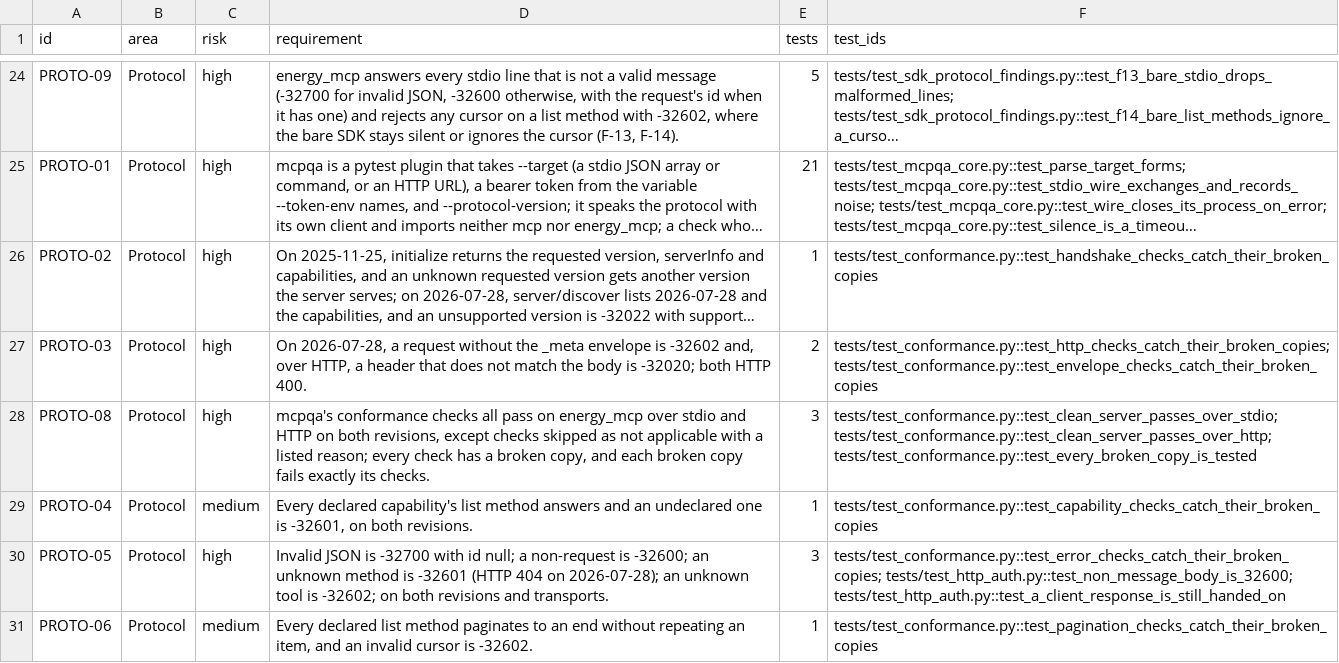
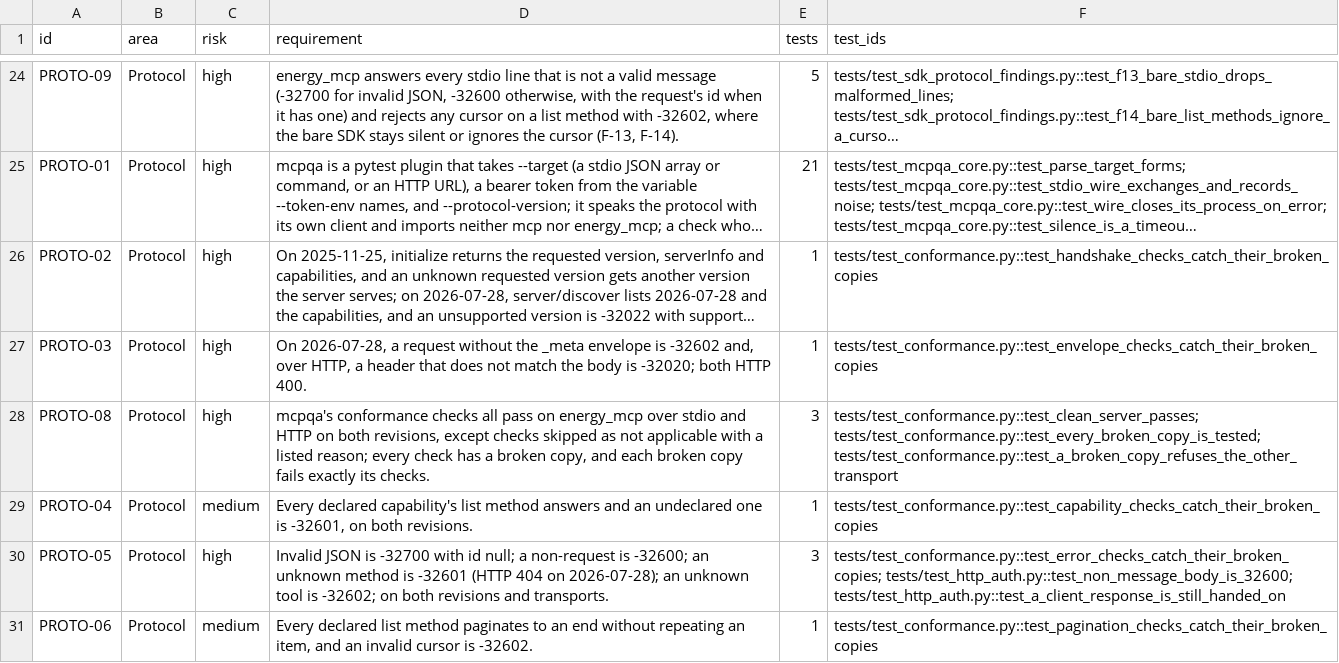
Before and after one commit to yuri-spizhovyi-mit/mcp-server-qa, a CSV file: docs/rtm.csv, drawn as a sheet; only a part is shown, gaps mark what is left out; long unchanged cells end in …; the diff names each change by its address in the sheet, - before the commit and + after, or states it on an @@ line.

```diff
--- a/docs/rtm.csv
+++ b/docs/rtm.csv
-E27 (tests): 2
+E27 (tests): 1
-F27 (test_ids): tests/test_conformance.py::test_http_checks_catch_their_broken_copies; tests/test_conformance.py::test_envelope_checks_catch_their_broken_copies
+F27 (test_ids): tests/test_conformance.py::test_envelope_checks_catch_their_broken_copies
-F28 (test_ids): tests/test_conformance.py::test_clean_server_passes_over_stdio; tests/test_conformance.py::test_clean_server_passes_over_http; tests/test_conformance.py::test_every_broken_copy_is_tested
+F28 (test_ids): tests/test_conformance.py::test_clean_server_passes; tests/test_conformance.py::test_every_broken_copy_is_tested; tests/test_conformance.py::test_a_broken_copy_refuses_the_other_transport
```
Also changed, not shown: 12 other files.
